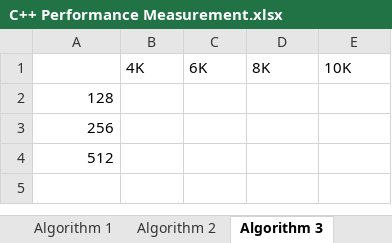
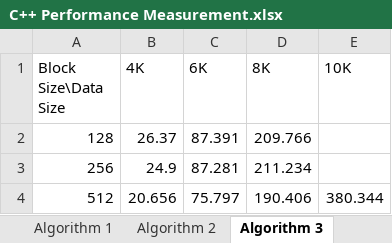
Before and after one commit to Antypurus/cparp1, an Excel workbook: Measurement/C++ Performance Measurement.xlsx, sheet Algorithm 3, drawn as a sheet; values as stored, in another font and other column widths than the file's, no borders; the diff names each change by its address in the sheet, - before the commit and + after, or states it on an @@ line.

Commit message:
fixed c++ block implementation

```diff
--- a/Measurement/C++ Performance Measurement.xlsx (sheet Algorithm 3)
+++ b/Measurement/C++ Performance Measurement.xlsx (sheet Algorithm 3)
-A1: (empty)
+A1: Block Size\Data Size
-B2 (4K): (empty)
+B2 (4K): 26.37
-C2 (6K): (empty)
+C2 (6K): 87.391
-D2 (8K): (empty)
+D2 (8K): 209.766
-B3 (4K): (empty)
+B3 (4K): 24.9
-C3 (6K): (empty)
+C3 (6K): 87.281
-D3 (8K): (empty)
+D3 (8K): 211.234
-B4 (4K): (empty)
+B4 (4K): 20.656
-C4 (6K): (empty)
+C4 (6K): 75.797
-D4 (8K): (empty)
+D4 (8K): 190.406
-E4 (10K): (empty)
+E4 (10K): 380.344
```
Also changed, not shown: 3 other files.
